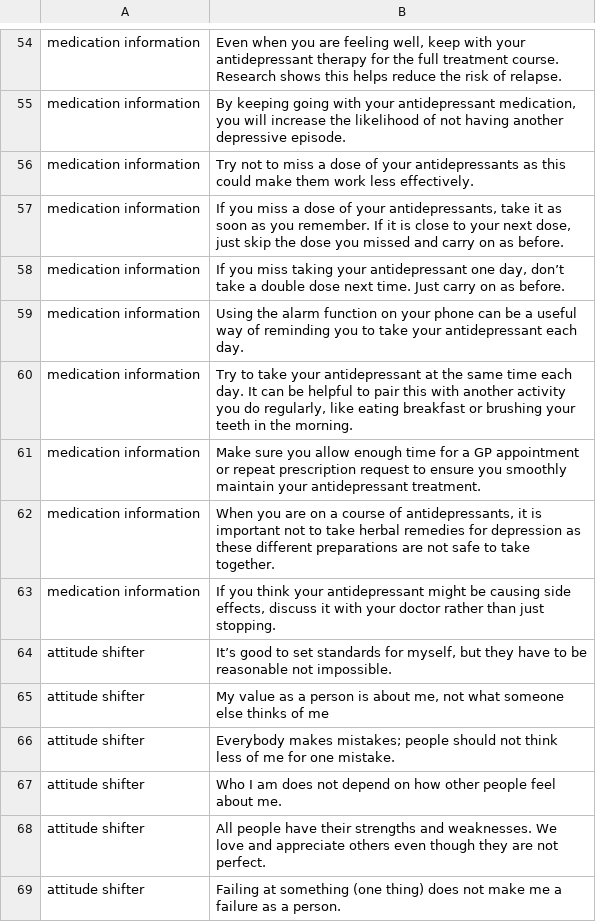
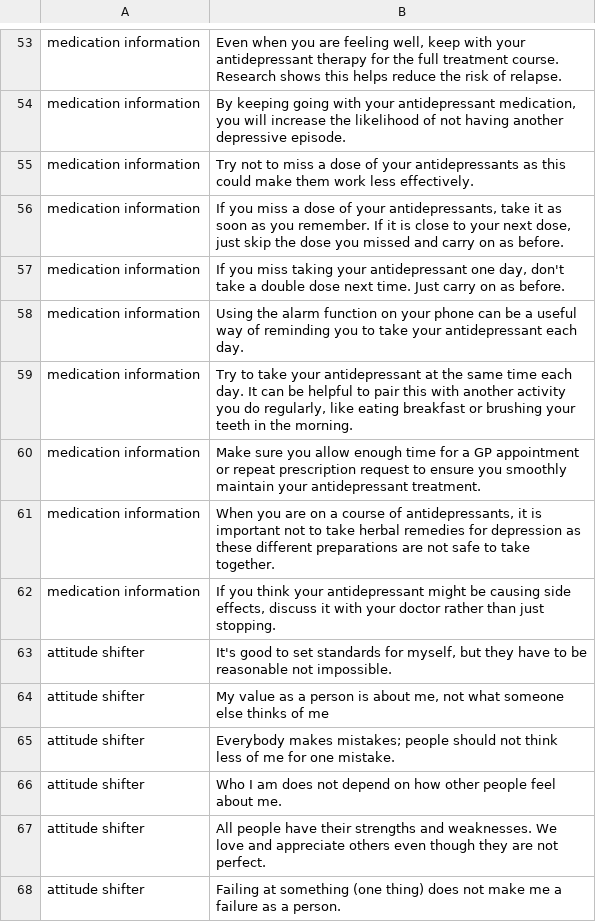
Before and after one commit to chrisburnett/mymoodminder, a CSV file: backend/script/messages.csv, drawn as a sheet; only a part is shown, gaps mark what is left out; addresses are those after the commit; the diff covers the shown part only; the diff names each change by its address in the sheet, - before the commit and + after, or states it on an @@ line.

```diff
--- a/backend/script/messages.csv
+++ b/backend/script/messages.csv
-B57: …one day, don’t take a…
+B57: …one day, don't take a…
-B63: It’s good to…
+B63: It's good to…
```
Also changed, not shown: 2 removed rows and 17 edited cells elsewhere in this file, 1 other file.
